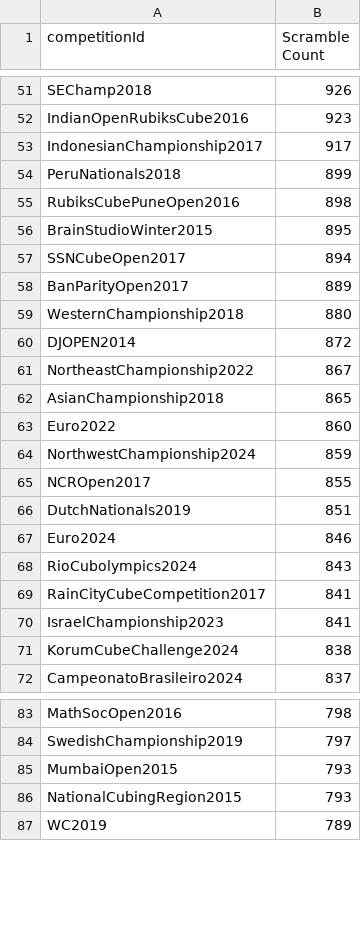
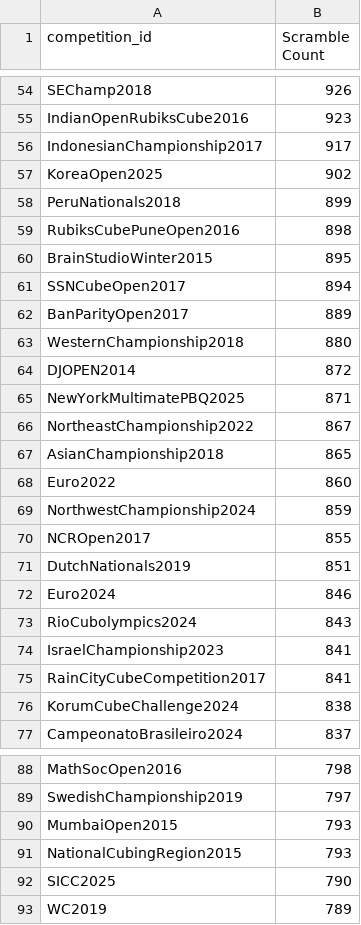
Before and after one commit to TipsterTrickster/WCA-Scramble-Stats, a CSV file: general/most_scrambles.csv, drawn as a sheet; only a part is shown, gaps mark what is left out; the diff covers the shown part only.

```diff
--- a/general/most_scrambles.csv
+++ b/general/most_scrambles.csv
@@ -1 +1 @@
-competitionId,Scramble Count
+competition_id,Scramble Count
@@ -53,2 +56,3 @@ IndianOpenRubiksCube2016,923
 IndonesianChampionship2017,917
+KoreaOpen2025,902
 PeruNationals2018,899
@@ -60,2 +64,3 @@ WesternChampionship2018,880
 DJOPEN2014,872
+NewYorkMultimatePBQ2025,871
 NortheastChampionship2022,867
@@ -68,4 +73,4 @@ Euro2024,846
 RioCubolympics2024,843
+IsraelChampionship2023,841
 RainCityCubeCompetition2017,841
-IsraelChampionship2023,841
 KorumCubeChallenge2024,838
@@ -86,2 +91,3 @@ MumbaiOpen2015,793
 NationalCubingRegion2015,793
+SICC2025,790
 WC2019,789
```
Also changed, not shown: 3 added rows, 6 removed rows and 2 moved rows elsewhere in this file, general/least_mbld.csv, general/most_extras_group.csv, 6 other files.
